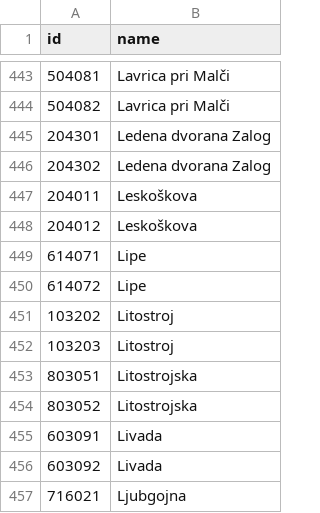
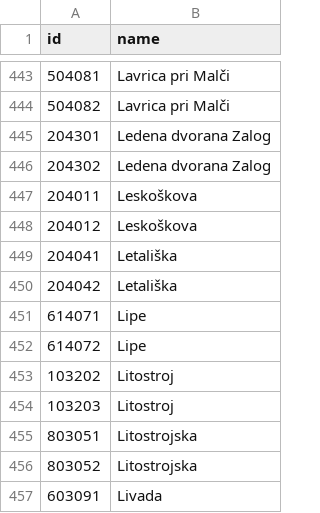
Before and after one commit to openstreetmap-si/bus-routes-osm-lpp, a CSV file: data/lpp/stops.csv, drawn as a sheet; only a part is shown, gaps mark what is left out; the shorter side is filled out with more unchanged rows.

```diff
--- a/data/lpp/stops.csv
+++ b/data/lpp/stops.csv
@@ -448,2 +448,4 @@
 204012,Leskoškova
+204041,Letališka
+204042,Letališka
 614071,Lipe
```
Also changed, not shown: data/lpp/lines.csv, 1 other file.
